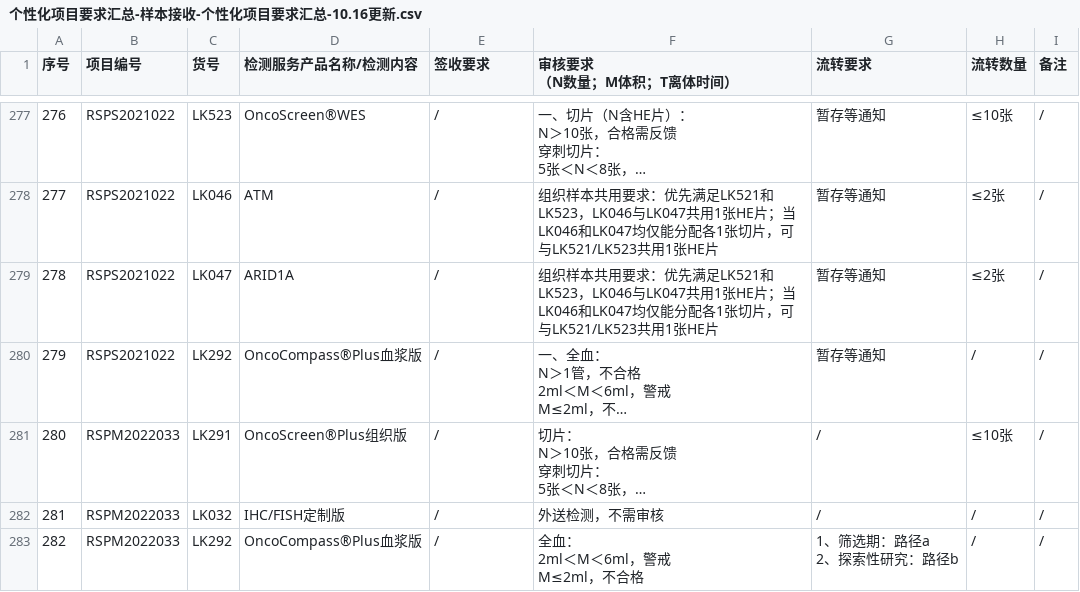
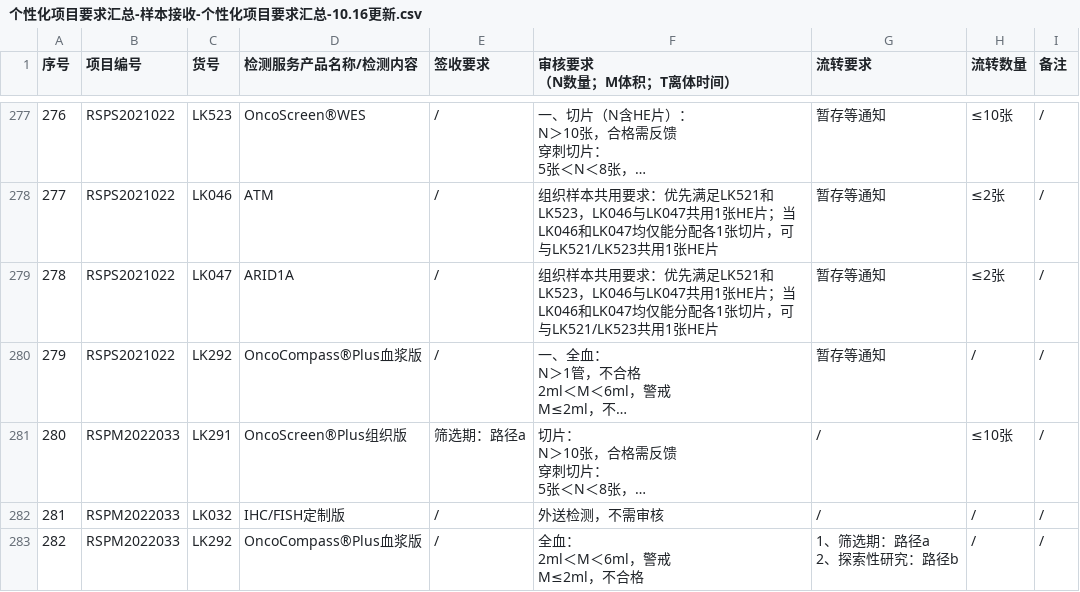
Before and after one commit to sy2924/project-qc-data, a CSV file: 个性化项目要求汇总-样本接收-个性化项目要求汇总-10.16更新.csv, drawn as a sheet; only a part is shown, gaps mark what is left out; long unchanged cells end in …; the diff names each change by its address in the sheet, - before the commit and + after, or states it on an @@ line.

Commit message:
Update 个性化项目要求汇总-样本接收-个性化项目要求汇总-10.16更新.csv

```diff
--- a/个性化项目要求汇总-样本接收-个性化项目要求汇总-10.16更新.csv
+++ b/个性化项目要求汇总-样本接收-个性化项目要求汇总-10.16更新.csv
-E281 (签收要求): /
+E281 (签收要求): 筛选期：路径a
```
